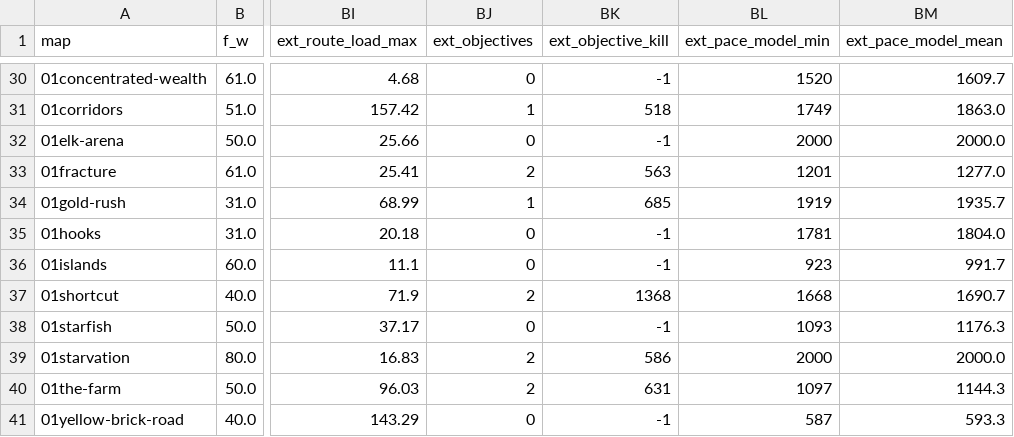
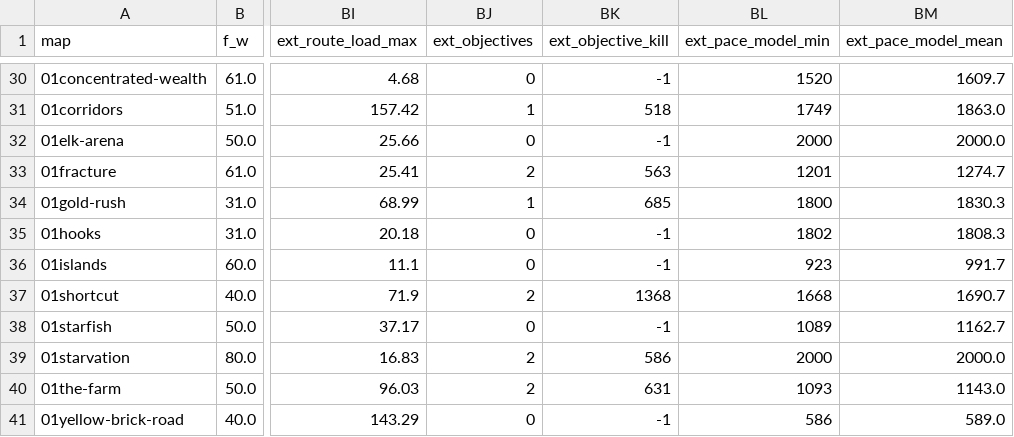
Before and after one commit to Anshumaan1254/Cambridge_Battlecode, a CSV file: maps/catalog/maps.csv, drawn as a sheet; only a part is shown, gaps mark what is left out; the diff covers the shown part only; the diff names each change by its address in the sheet, - before the commit and + after, or states it on an @@ line.

Commit message:
mapintel: results re-run with the gold-only captures (intermediate: catalog, economy, first_scores, validation)
First_scores: logistic 0.696 vs forest 0.689 held out (nearest 0.648), so the logistic ships at the next
header export. Economy refit: out-of-fold pace Spearman 0.849; catalog rebuilt, validate_ladder pace
0.856, bank altars 0.972. Plans 1 and 4, the table and the headers are still being re-run.

```diff
--- a/maps/catalog/maps.csv
+++ b/maps/catalog/maps.csv
-BM33 (ext_pace_model_mean): 1277.0
+BM33 (ext_pace_model_mean): 1274.7
-BL34 (ext_pace_model_min): 1919
+BL34 (ext_pace_model_min): 1800
-BM34 (ext_pace_model_mean): 1935.7
+BM34 (ext_pace_model_mean): 1830.3
-BL35 (ext_pace_model_min): 1781
+BL35 (ext_pace_model_min): 1802
-BM35 (ext_pace_model_mean): 1804.0
+BM35 (ext_pace_model_mean): 1808.3
-BL38 (ext_pace_model_min): 1093
+BL38 (ext_pace_model_min): 1089
-BM38 (ext_pace_model_mean): 1176.3
+BM38 (ext_pace_model_mean): 1162.7
-BL40 (ext_pace_model_min): 1097
+BL40 (ext_pace_model_min): 1093
-BM40 (ext_pace_model_mean): 1144.3
+BM40 (ext_pace_model_mean): 1143.0
-BL41 (ext_pace_model_min): 587
+BL41 (ext_pace_model_min): 586
-BM41 (ext_pace_model_mean): 593.3
+BM41 (ext_pace_model_mean): 589.0
```
Also changed, not shown: 27 edited cells elsewhere in this file, experiments/results/mapintel/ladder_validation/per_map.csv, 48 other files.
